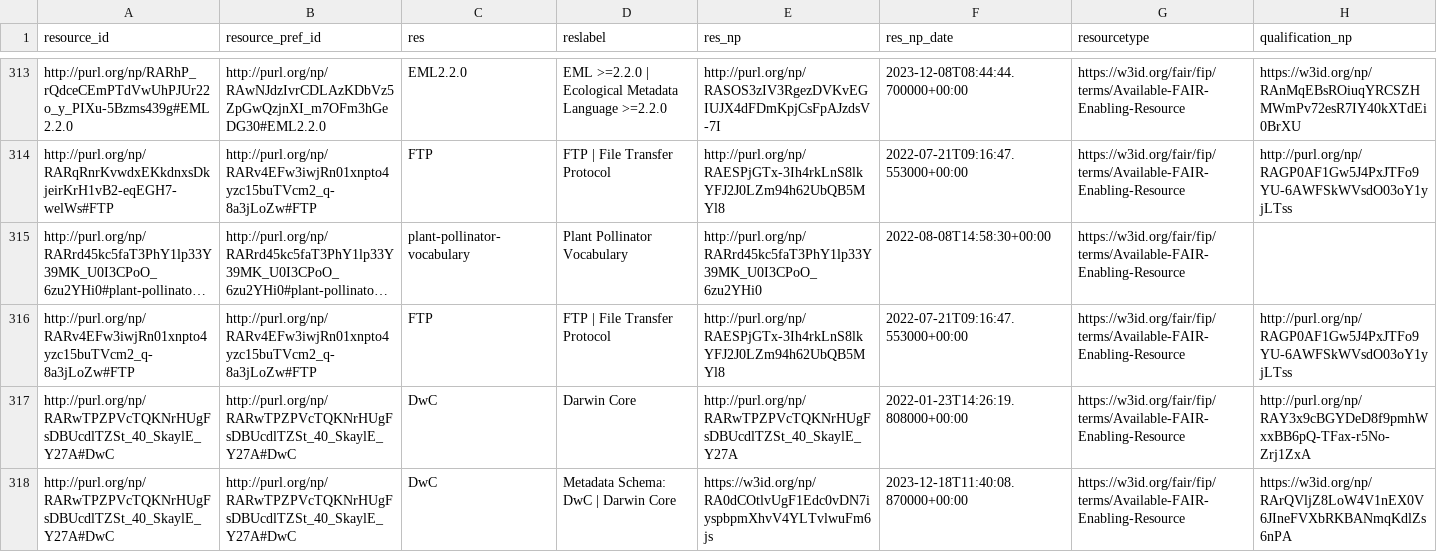
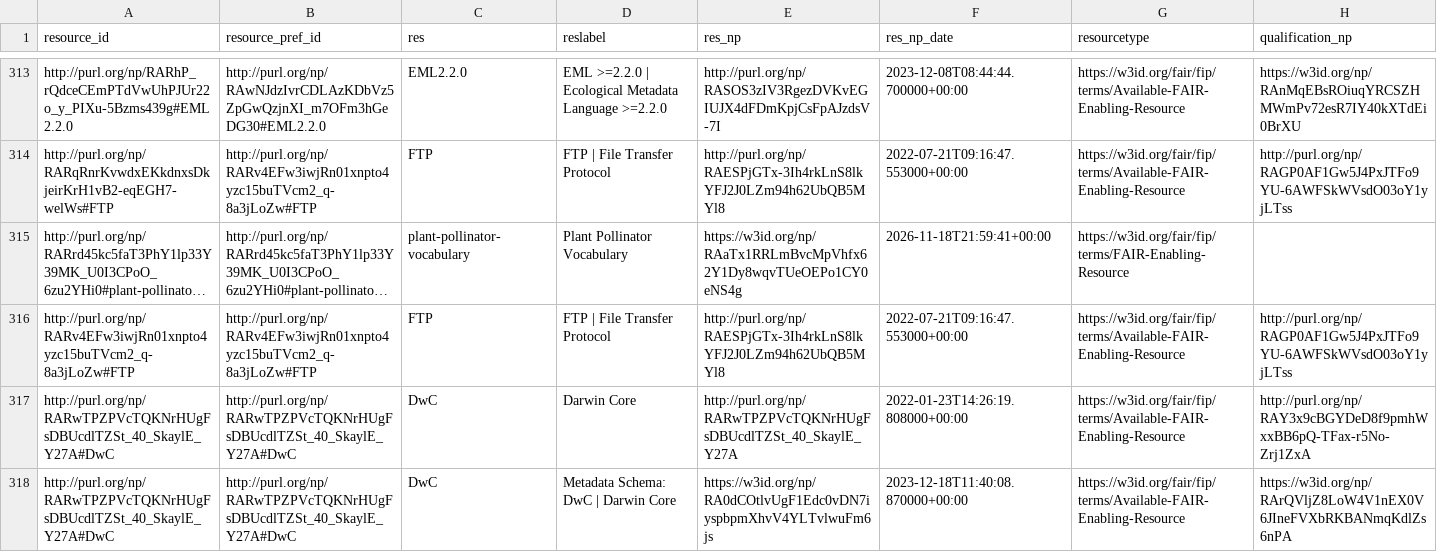
Before and after one commit to peta-pico/dsw-nanopub-api, a CSV file: tables/fer-ids.csv, drawn as a sheet; only a part is shown, gaps mark what is left out; long unchanged cells end in …; the diff names each change by its address in the sheet, - before the commit and + after, or states it on an @@ line.

Commit message:
Add tables

```diff
--- a/tables/fer-ids.csv
+++ b/tables/fer-ids.csv
-E315 (res_np): http://purl.org/np/RARrd45kc5faT3PhY1lp33Y39MK_U0I3CPoO_6zu2YHi0
+E315 (res_np): https://w3id.org/np/RAaTx1RRLmBvcMpVhfx62Y1Dy8wqvTUeOEPo1CY0eNS4g
-F315 (res_np_date): 2022-08-08T14:58:30+00:00
+F315 (res_np_date): 2026-11-18T21:59:41+00:00
-G315 (resourcetype): https://w3id.org/fair/fip/terms/Available-FAIR-Enabling-Resource
+G315 (resourcetype): https://w3id.org/fair/fip/terms/FAIR-Enabling-Resource
```
Also changed, not shown: 1 other file.
